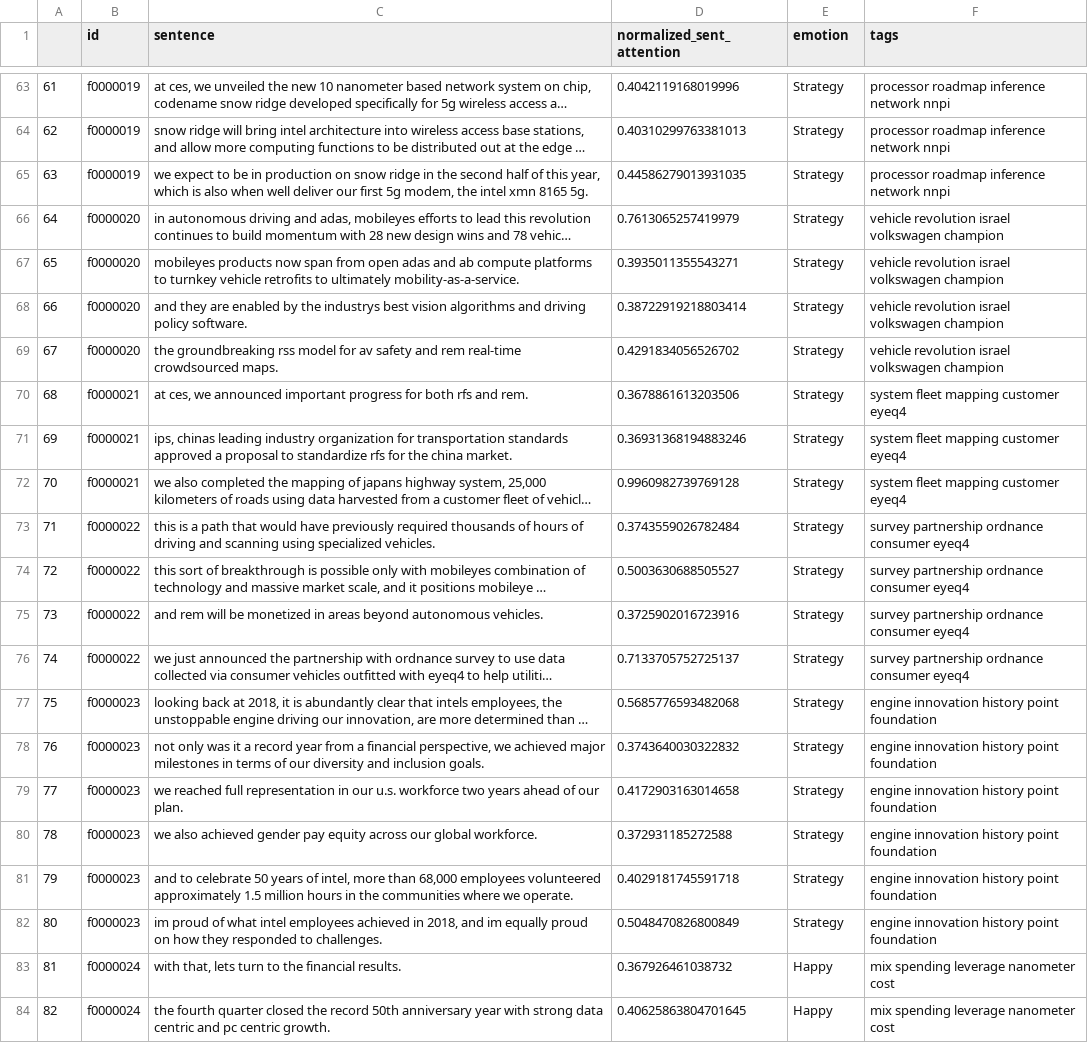
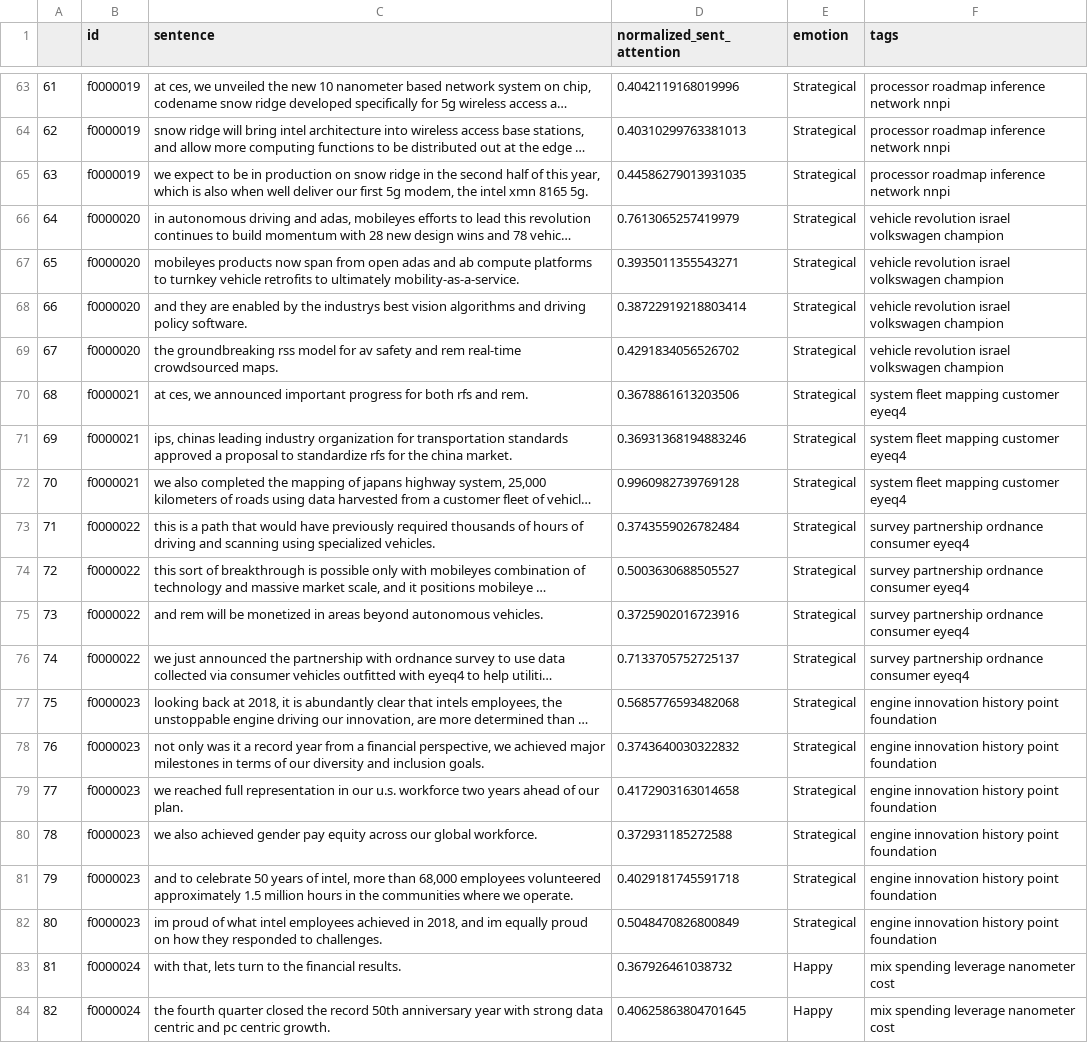
Before and after one commit to daltonfury42/EarningsCall, a CSV file: backend/data/attention_tags/4235508.csv, drawn as a sheet; only a part is shown, gaps mark what is left out; long unchanged cells end in …; the diff covers the shown part only; the diff names each change by its address in the sheet, - before the commit and + after, or states it on an @@ line.

```diff
--- a/backend/data/attention_tags/4235508.csv
+++ b/backend/data/attention_tags/4235508.csv
-E63:E82 (emotion): Strategy
+E63:E82 (emotion): Strategical
```
Also changed, not shown: 83 edited cells elsewhere in this file, 3 other files.
